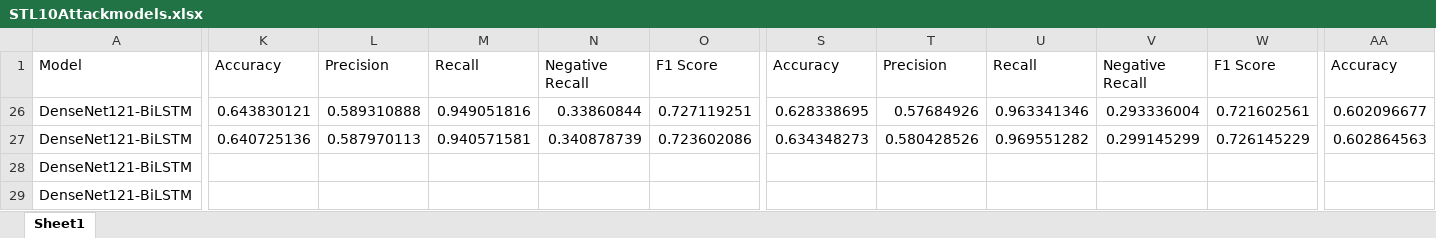
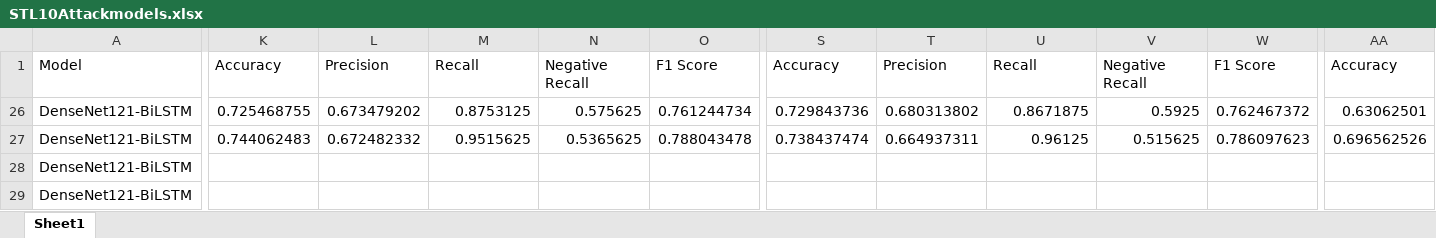
Before and after one commit to OmarAlAkkad/LSTM-MI, an Excel workbook: STL10/STL10Attackmodels.xlsx, sheet Sheet1, drawn as a sheet; only a part is shown, gaps mark what is left out; values as stored, in another font and other column widths than the file's, no borders; the diff covers the shown part only; the diff names each change by its address in the sheet, - before the commit and + after, or states it on an @@ line.

```diff
--- a/STL10/STL10Attackmodels.xlsx (sheet Sheet1)
+++ b/STL10/STL10Attackmodels.xlsx (sheet Sheet1)
-K26: 0.643830121
+K26: 0.725468755
-L26: 0.589310888
+L26: 0.673479202
-M26: 0.949051816
+M26: 0.8753125
-N26: 0.33860844
+N26: 0.575625
-O26: 0.727119251
+O26: 0.761244734
-S26: 0.628338695
+S26: 0.729843736
-T26: 0.57684926
+T26: 0.680313802
-U26: 0.963341346
+U26: 0.8671875
-V26: 0.293336004
+V26: 0.5925
-W26: 0.721602561
+W26: 0.762467372
-AA26: 0.602096677
+AA26: 0.63062501
-K27: 0.640725136
+K27: 0.744062483
-L27: 0.587970113
+L27: 0.672482332
-M27: 0.940571581
+M27: 0.9515625
-N27: 0.340878739
+N27: 0.5365625
-O27: 0.723602086
+O27: 0.788043478
-S27: 0.634348273
+S27: 0.738437474
-T27: 0.580428526
+T27: 0.664937311
-U27: 0.969551282
+U27: 0.96125
-V27: 0.299145299
+V27: 0.515625
-W27: 0.726145229
+W27: 0.786097623
-AA27: 0.602864563
+AA27: 0.696562526
```
Also changed, not shown: 113 edited cells elsewhere in this sheet, 17 other files.
